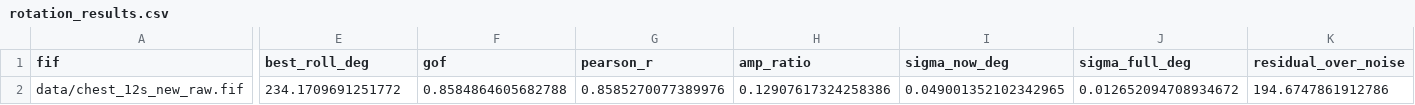
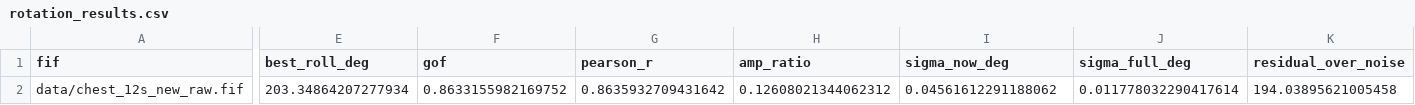
Before and after one commit to jlatoff10/TrinityMEG, a CSV file: analysis/results/rotation_results.csv, drawn as a sheet; only a part is shown, gaps mark what is left out; the diff names each change by its address in the sheet, - before the commit and + after, or states it on an @@ line.

```diff
--- a/analysis/results/rotation_results.csv
+++ b/analysis/results/rotation_results.csv
-E2 (best_roll_deg): 234.1709691251772
+E2 (best_roll_deg): 203.34864207277934
-F2 (gof): 0.8584864605682788
+F2 (gof): 0.8633155982169752
-G2 (pearson_r): 0.8585270077389976
+G2 (pearson_r): 0.8635932709431642
-H2 (amp_ratio): 0.12907617324258386
+H2 (amp_ratio): 0.12608021344062312
-I2 (sigma_now_deg): 0.049001352102342965
+I2 (sigma_now_deg): 0.04561612291188062
-J2 (sigma_full_deg): 0.012652094708934672
+J2 (sigma_full_deg): 0.011778032290417614
-K2 (residual_over_noise): 194.6747861912786
+K2 (residual_over_noise): 194.03895621005458
```
Also changed, not shown: 3 other files.
